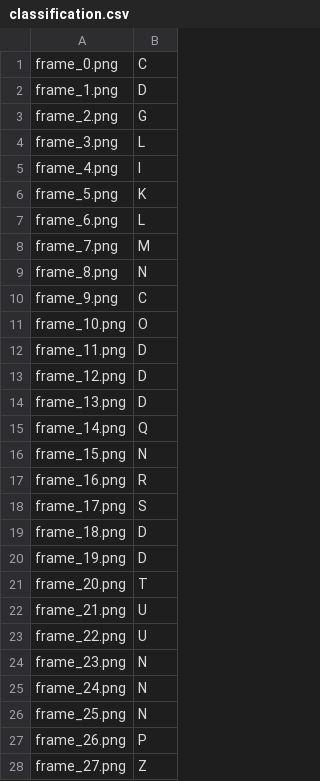
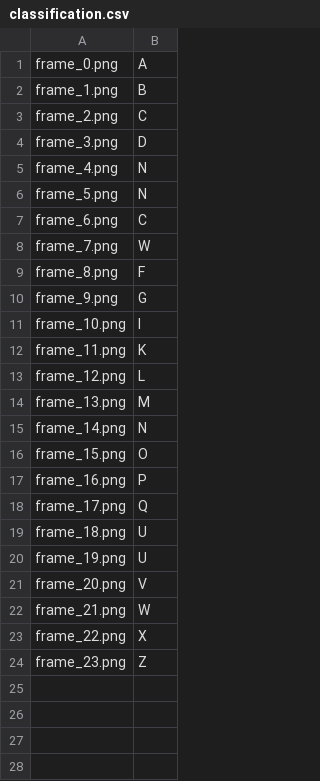
Before and after one commit to AmoghTarun254/ISL_Hand-Sign_Classification, a CSV file: classification.csv, drawn as a sheet; only a part is shown; the diff covers the shown part only.

```diff
--- a/classification.csv
+++ b/classification.csv
@@ -1,28 +1,24 @@
-frame_0.png,C
-frame_1.png,D
-frame_2.png,G
-frame_3.png,L
-frame_4.png,I
-frame_5.png,K
-frame_6.png,L
-frame_7.png,M
-frame_8.png,N
-frame_9.png,C
-frame_10.png,O
-frame_11.png,D
-frame_12.png,D
-frame_13.png,D
-frame_14.png,Q
-frame_15.png,N
-frame_16.png,R
-frame_17.png,S
-frame_18.png,D
-frame_19.png,D
-frame_20.png,T
-frame_21.png,U
-frame_22.png,U
-frame_23.png,N
-frame_24.png,N
-frame_25.png,N
-frame_26.png,P
-frame_27.png,Z
+frame_0.png,A
+frame_1.png,B
+frame_2.png,C
+frame_3.png,D
+frame_4.png,N
+frame_5.png,N
+frame_6.png,C
+frame_7.png,W
+frame_8.png,F
+frame_9.png,G
+frame_10.png,I
+frame_11.png,K
+frame_12.png,L
+frame_13.png,M
+frame_14.png,N
+frame_15.png,O
+frame_16.png,P
+frame_17.png,Q
+frame_18.png,U
+frame_19.png,U
+frame_20.png,V
+frame_21.png,W
+frame_22.png,X
+frame_23.png,Z
```
Also changed, not shown: 33 removed rows elsewhere in this file, 31 other files.
